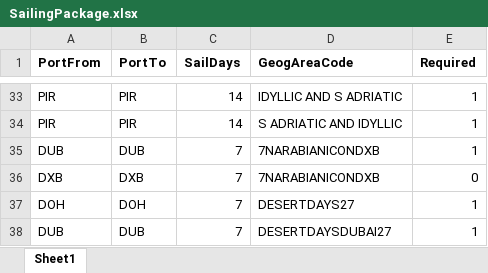
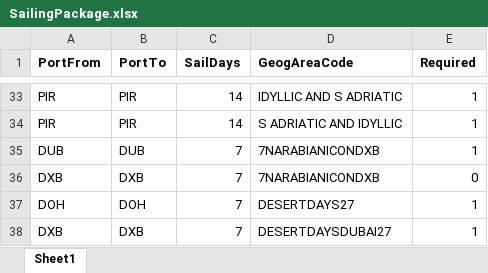
Before and after one commit to vitor527989/aem-eds-vitor, an Excel workbook: scripts/flat-files/SailingPackages/SailingPackage.xlsx, sheet Sheet1, drawn as a sheet; only a part is shown, gaps mark what is left out; values as stored, in another font and other column widths than the file's, no borders; the diff names each change by its address in the sheet, - before the commit and + after, or states it on an @@ line.

```diff
--- a/scripts/flat-files/SailingPackages/SailingPackage.xlsx (sheet Sheet1)
+++ b/scripts/flat-files/SailingPackages/SailingPackage.xlsx (sheet Sheet1)
-A38 (PortFrom): DUB
+A38 (PortFrom): DXB
-B38 (PortTo): DUB
+B38 (PortTo): DXB
```
Also changed, not shown: 20 other files.
